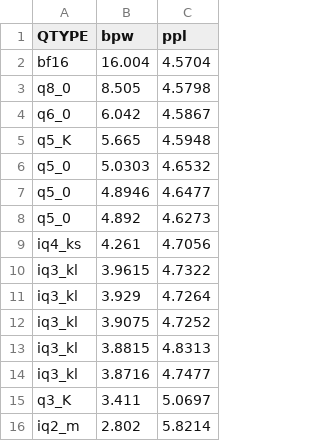
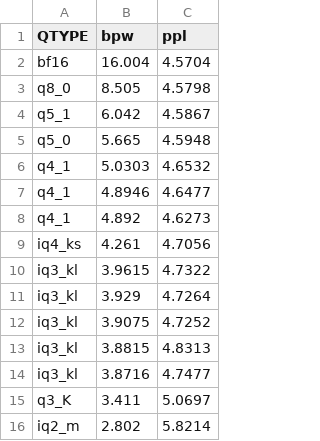
Before and after one commit to Thireus/GGUF-Tool-Suite, a CSV file: ppl_graphs/GLM-4.5-Air.csv, drawn as a sheet.

```diff
--- a/ppl_graphs/GLM-4.5-Air.csv
+++ b/ppl_graphs/GLM-4.5-Air.csv
@@ -3,7 +3,7 @@ bf16,16.004,4.5704
 q8_0,8.505,4.5798
-q6_0,6.042,4.5867
-q5_K,5.665,4.5948
-q5_0,5.0303,4.6532
-q5_0,4.8946,4.6477
-q5_0,4.892,4.6273
+q5_1,6.042,4.5867
+q5_0,5.665,4.5948
+q4_1,5.0303,4.6532
+q4_1,4.8946,4.6477
+q4_1,4.892,4.6273
 iq4_ks,4.261,4.7056
```
Also changed, not shown: ppl_graphs/DeepSeek-V3.1-Terminus.csv, ppl_graphs/GLM-4.7.csv, 24 other files.
